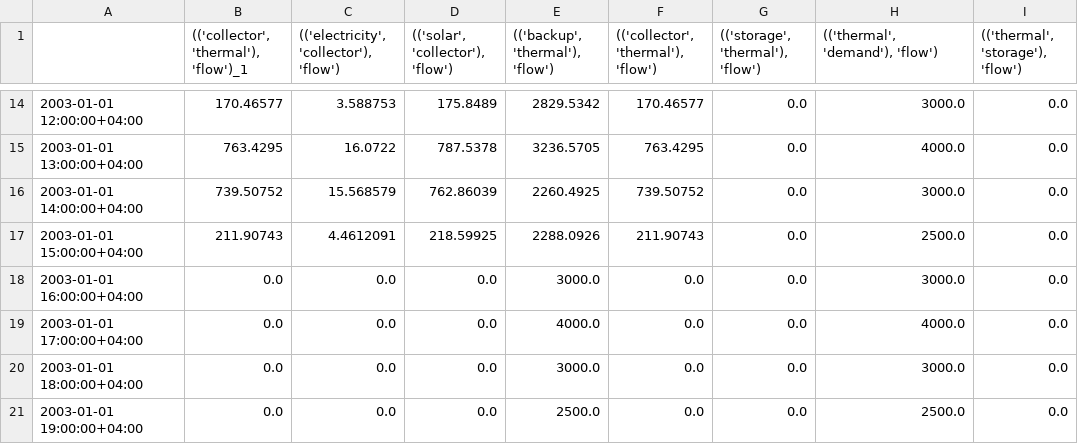
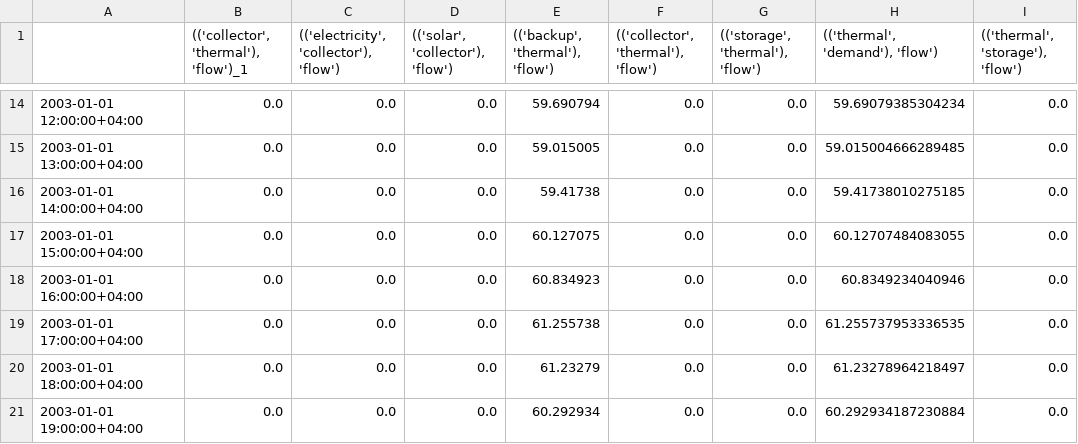
Before and after one commit to oemof/oemof-thermal, a CSV file: examples/flat_plate_collector/results/thermal_bus_flat_plate.csv, drawn as a sheet; only a part is shown, gaps mark what is left out; the diff covers the shown part only.

```diff
--- a/examples/flat_plate_collector/results/thermal_bus_flat_plate.csv
+++ b/examples/flat_plate_collector/results/thermal_bus_flat_plate.csv
@@ -14,8 +14,8 @@
-2003-01-01 12:00:00+04:00;170.46577;3.588753;175.8489;2829.5342;170.46577;0.0;3000.0;0.0
-2003-01-01 13:00:00+04:00;763.4295;16.0722;787.5378;3236.5705;763.4295;0.0;4000.0;0.0
-2003-01-01 14:00:00+04:00;739.50752;15.568579;762.86039;2260.4925;739.50752;0.0;3000.0;0.0
-2003-01-01 15:00:00+04:00;211.90743;4.4612091;218.59925;2288.0926;211.90743;0.0;2500.0;0.0
-2003-01-01 16:00:00+04:00;0.0;0.0;0.0;3000.0;0.0;0.0;3000.0;0.0
-2003-01-01 17:00:00+04:00;0.0;0.0;0.0;4000.0;0.0;0.0;4000.0;0.0
-2003-01-01 18:00:00+04:00;0.0;0.0;0.0;3000.0;0.0;0.0;3000.0;0.0
-2003-01-01 19:00:00+04:00;0.0;0.0;0.0;2500.0;0.0;0.0;2500.0;0.0
+2003-01-01 12:00:00+04:00;0.0;0.0;0.0;59.690794;0.0;0.0;59.69079385304234;0.0
+2003-01-01 13:00:00+04:00;0.0;0.0;0.0;59.015005;0.0;0.0;59.015004666289485;0.0
+2003-01-01 14:00:00+04:00;0.0;0.0;0.0;59.41738;0.0;0.0;59.41738010275185;0.0
+2003-01-01 15:00:00+04:00;0.0;0.0;0.0;60.127075;0.0;0.0;60.12707484083055;0.0
+2003-01-01 16:00:00+04:00;0.0;0.0;0.0;60.834923;0.0;0.0;60.8349234040946;0.0
+2003-01-01 17:00:00+04:00;0.0;0.0;0.0;61.255738;0.0;0.0;61.255737953336535;0.0
+2003-01-01 18:00:00+04:00;0.0;0.0;0.0;61.23279;0.0;0.0;61.23278964218497;0.0
+2003-01-01 19:00:00+04:00;0.0;0.0;0.0;60.292934;0.0;0.0;60.292934187230884;0.0
```
Also changed, not shown: 104 edited cells elsewhere in this file, examples/flat_plate_collector/results/flate_plate_precalcs.csv, 1 other file.
